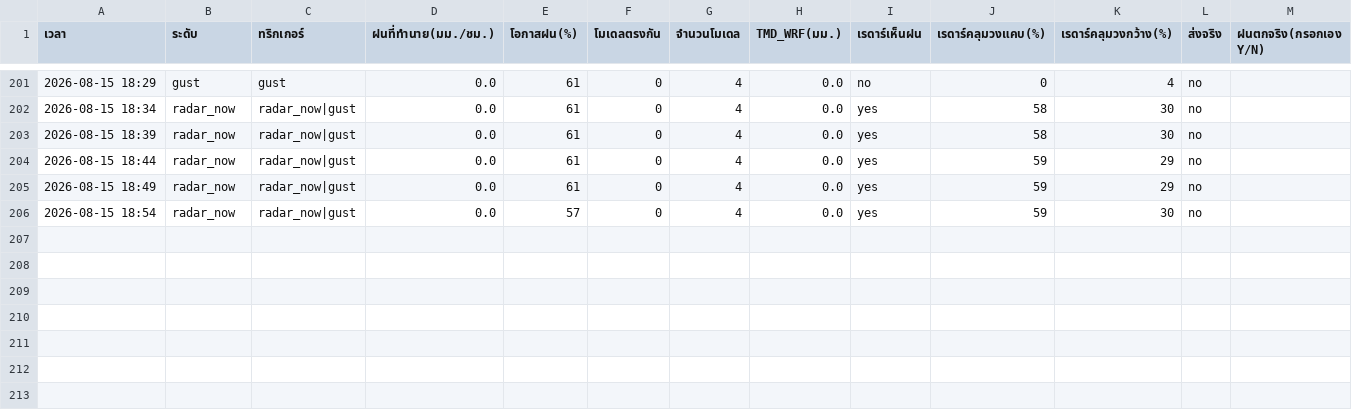
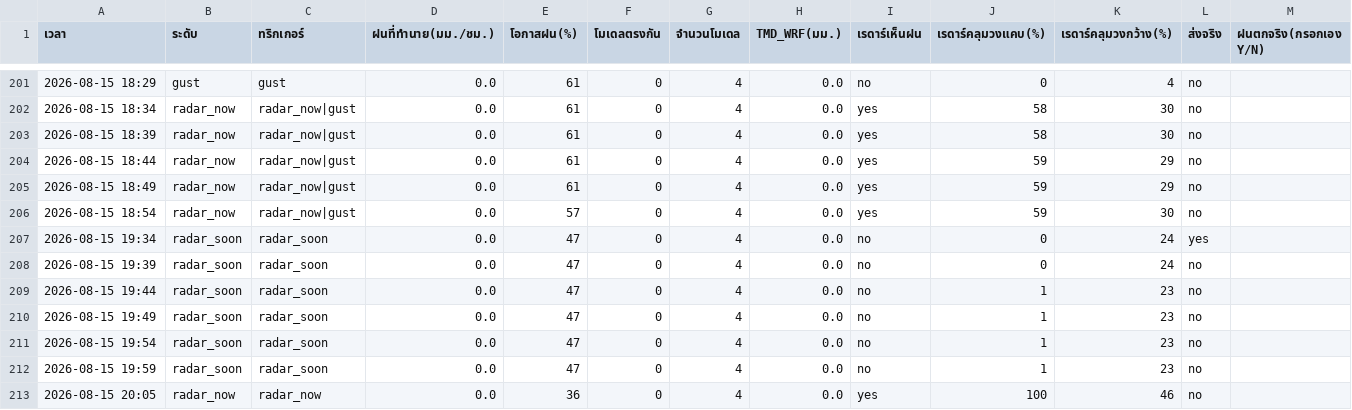
Before and after one commit to supramitj-sys/rain-alert, a CSV file: alert_log.csv, drawn as a sheet; only a part is shown, gaps mark what is left out.

```diff
--- a/alert_log.csv
+++ b/alert_log.csv
@@ -206 +206,8 @@
 2026-08-15 18:54,radar_now,radar_now|gust,0.0,57,0,4,0.0,yes,59,30,no,
+2026-08-15 19:34,radar_soon,radar_soon,0.0,47,0,4,0.0,no,0,24,yes,
+2026-08-15 19:39,radar_soon,radar_soon,0.0,47,0,4,0.0,no,0,24,no,
+2026-08-15 19:44,radar_soon,radar_soon,0.0,47,0,4,0.0,no,1,23,no,
+2026-08-15 19:49,radar_soon,radar_soon,0.0,47,0,4,0.0,no,1,23,no,
+2026-08-15 19:54,radar_soon,radar_soon,0.0,47,0,4,0.0,no,1,23,no,
+2026-08-15 19:59,radar_soon,radar_soon,0.0,47,0,4,0.0,no,1,23,no,
+2026-08-15 20:05,radar_now,radar_now,0.0,36,0,4,0.0,yes,100,46,no,
```
Also changed, not shown: radar_watch.csv.
